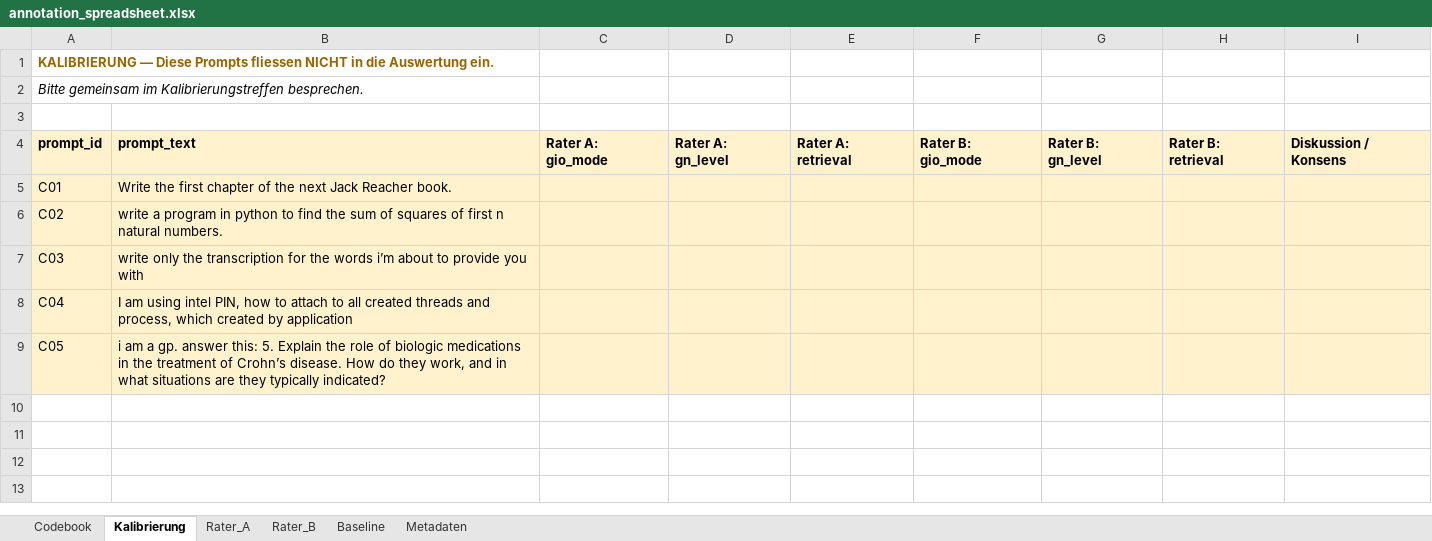
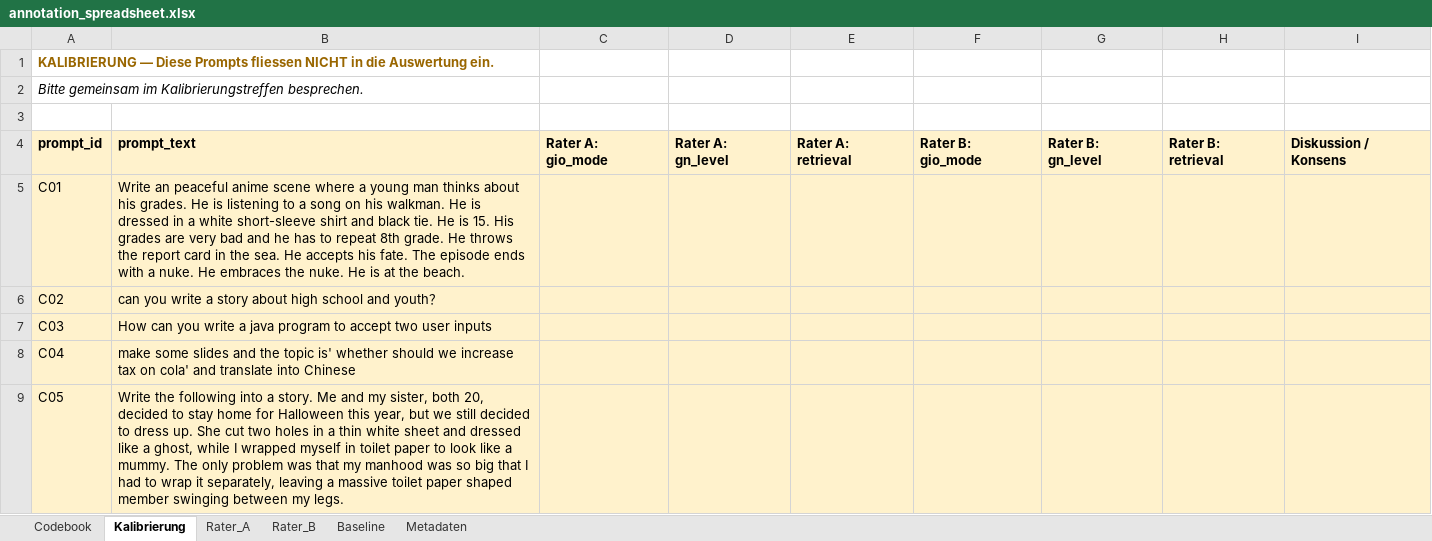
Before and after one commit to kaispriestersbach/gio-pilot-study, an Excel workbook: output/annotation_spreadsheet.xlsx, sheet Kalibrierung, drawn as a sheet; values as stored, in another font and other column widths than the file's, no borders; the diff names each change by its address in the sheet, - before the commit and + after, or states it on an @@ line.

```diff
--- a/output/annotation_spreadsheet.xlsx (sheet Kalibrierung)
+++ b/output/annotation_spreadsheet.xlsx (sheet Kalibrierung)
-B5: Write the first chapter of the next Jack Reacher book.
+B5: Write an peaceful anime scene where a young man thinks about his grades. He is listening to a song on his walkman. He is dressed in a white short-sleeve shirt and black tie. He is 15. His grades are very bad and he has to repeat 8th grade. He throws the report card in the sea. He accepts his fate. The episode ends with a nuke. He embraces the nuke. He is at the beach.
-B6: write a program in python to find the sum of squares of first n natural numbers.
+B6: can you write a story about high school and youth？
-B7: write only the transcription for the words i’m about to provide you with
+B7: How can you write a java program to accept two user inputs
-B8: I am using intel PIN, how to attach to all created threads and process, which created by application
+B8: make some slides and the topic is' whether should we increase tax on cola' and translate into Chinese
-B9: i am a gp. answer this: 5. Explain the role of biologic medications in the treatment of Crohn’s disease. How do they work, and in what situations are they typically indicated?
+B9: Write the following into a story. Me and my sister, both 20, decided to stay home for Halloween this year, but we still decided to dress up. She cut two holes in a thin white sheet and dressed like a ghost, while I wrapped myself in toilet paper to look like a mummy. The only problem was that my manhood was so big that I had to wrap it separately, leaving a massive toilet paper shaped member swinging between my legs.
```
Also changed, not shown: sheet Rater_A, sheet Rater_B, sheet Baseline, sheet Metadaten, 4 other files.
